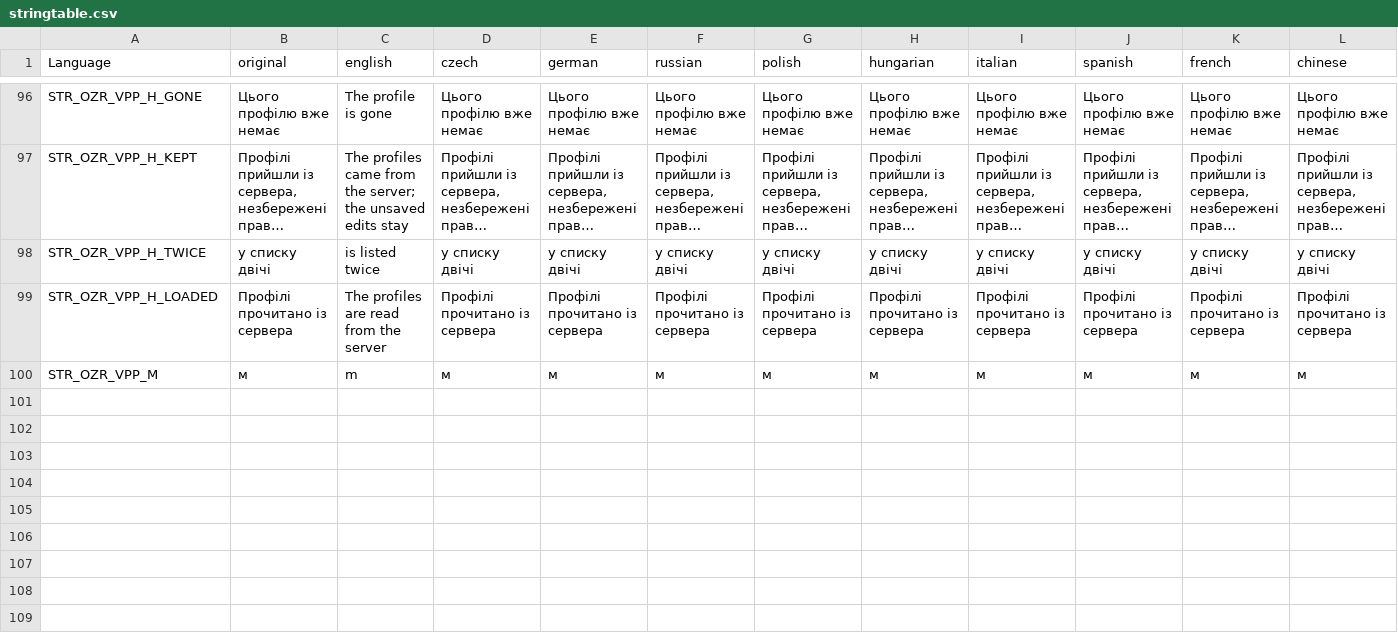
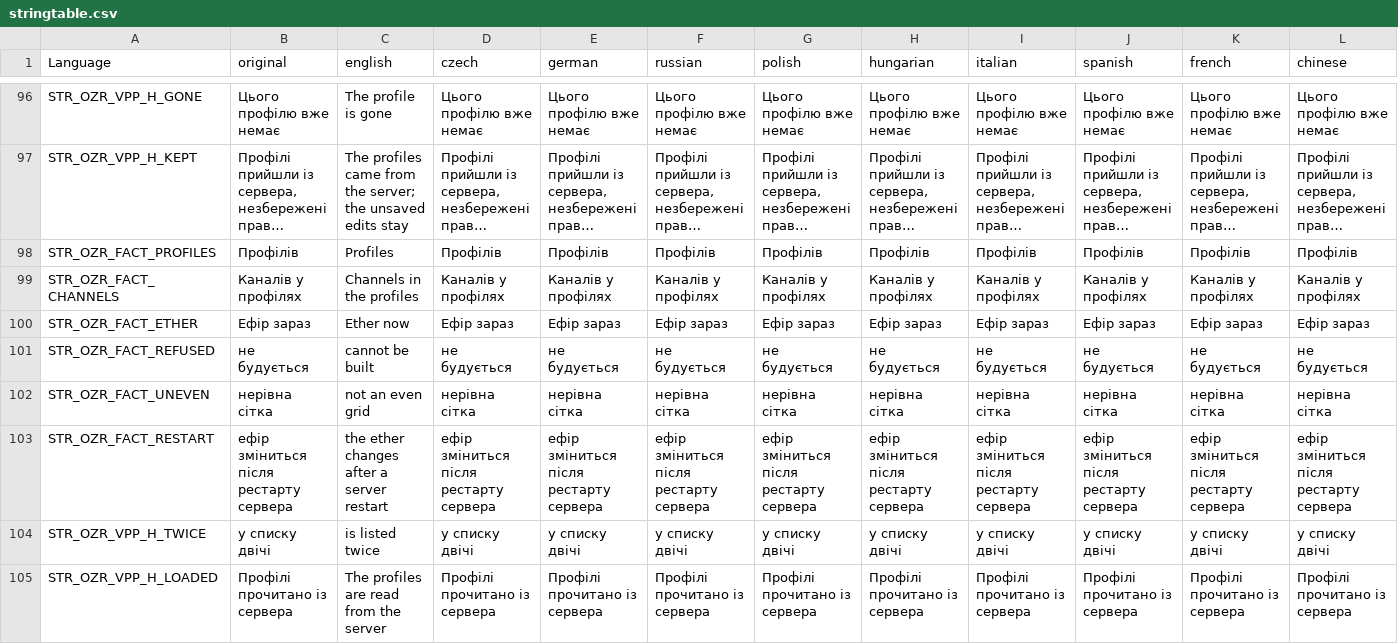
Before and after one commit to OpenZone-DayZ/openzone-radio, a CSV file: OpenZone_Radio/stringtable.csv, drawn as a sheet; only a part is shown, gaps mark what is left out; the shorter side is filled out with more unchanged rows; long unchanged cells end in …; rows hold the shown columns only; the diff names each change by its address in the sheet, - before the commit and + after, or states it on an @@ line.

```diff
--- a/OpenZone_Radio/stringtable.csv
+++ b/OpenZone_Radio/stringtable.csv
+row 98: STR_OZR_FACT_PROFILES | Профілів | Profiles | Профілів | Профілів | Профілів | Профілів | Профілів | Профілів | Профілів | Профілів | Профілів
+row 99: STR_OZR_FACT_CHANNELS | Каналів у профілях | Channels in the profiles | Каналів у профілях | Каналів у профілях | Каналів у профілях | Каналів у профілях | Каналів у профілях | Каналів у профілях | Каналів у профілях | Каналів у профілях | Каналів у профілях
+row 100: STR_OZR_FACT_ETHER | Ефір зараз | Ether now | Ефір зараз | Ефір зараз | Ефір зараз | Ефір зараз | Ефір зараз | Ефір зараз | Ефір зараз | Ефір зараз | Ефір зараз
+row 101: STR_OZR_FACT_REFUSED | не будується | cannot be built | не будується | не будується | не будується | не будується | не будується | не будується | не будується | не будується | не будується
+row 102: STR_OZR_FACT_UNEVEN | нерівна сітка | not an even grid | нерівна сітка | нерівна сітка | нерівна сітка | нерівна сітка | нерівна сітка | нерівна сітка | нерівна сітка | нерівна сітка | нерівна сітка
+row 103: STR_OZR_FACT_RESTART | ефір зміниться після рестарту сервера | the ether changes after a server restart | ефір зміниться після рестарту сервера | ефір зміниться після рестарту сервера | ефір зміниться після рестарту сервера | ефір зміниться після рестарту сервера | ефір зміниться після рестарту сервера | ефір зміниться після рестарту сервера | ефір зміниться після рестарту сервера | ефір зміниться після рестарту сервера | ефір зміниться після рестарту сервера
```
Also changed, not shown: 3 other files.
